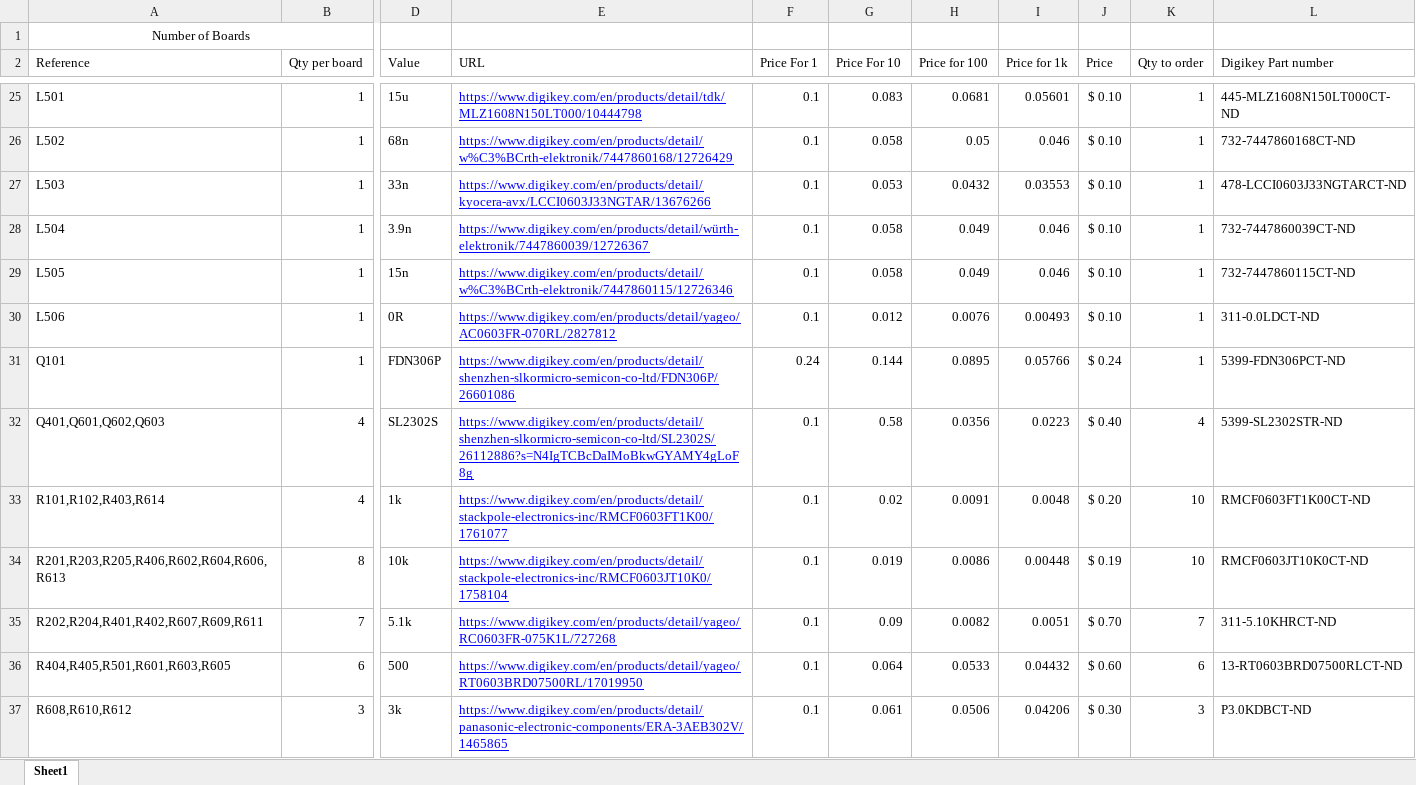
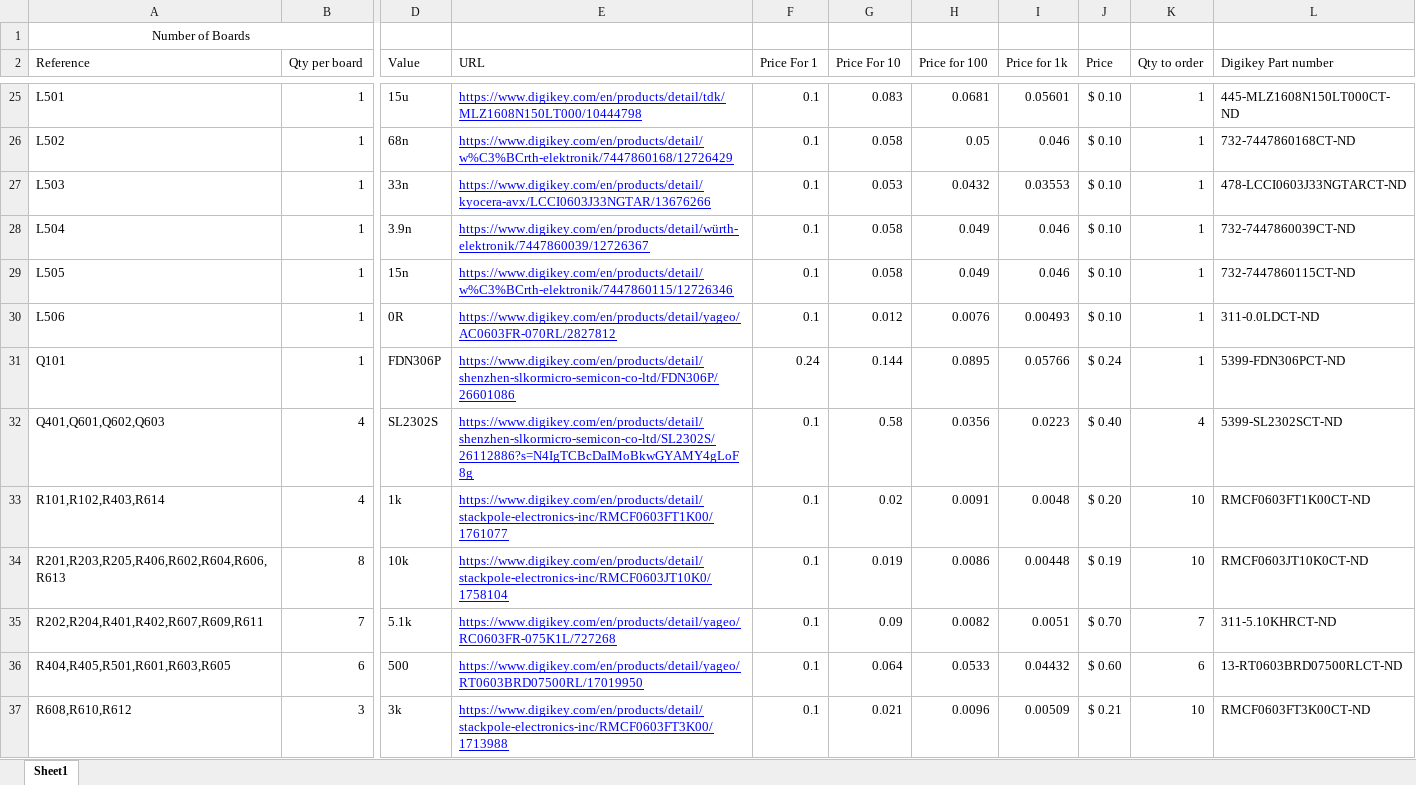
Before and after one commit to Pioneer-Rocketry/Flight-Computer, an Excel workbook: PCB/Output/BOM.xlsx, sheet Sheet1, drawn as a sheet; only a part is shown, gaps mark what is left out; values as stored, in another font and other column widths than the file's, no borders; the diff covers the shown part only; the diff names each change by its address in the sheet, - before the commit and + after, or states it on an @@ line.

Commit message:
Made sure all part numbers were for the tape version of the part Added notes for parts that are out of stock

```diff
--- a/PCB/Output/BOM.xlsx (sheet Sheet1)
+++ b/PCB/Output/BOM.xlsx (sheet Sheet1)
-L32 (Digikey Part number): 5399-SL2302STR-ND
+L32 (Digikey Part number): 5399-SL2302SCT-ND
-E37 (URL): https://www.digikey.com/en/products/detail/panasonic-electronic-components/ERA-3AEB302V/1465865
+E37 (URL): https://www.digikey.com/en/products/detail/stackpole-electronics-inc/RMCF0603FT3K00/1713988
-G37 (Price For 10): 0.061
+G37 (Price For 10): 0.021
-H37 (Price for 100): 0.0506
+H37 (Price for 100): 0.0096
-I37 (Price for 1k): 0.04206
+I37 (Price for 1k): 0.00509
-J37 (Price): $ 0.30
+J37 (Price): $ 0.21
-K37 (Qty to order): 3
+K37 (Qty to order): 10
-L37 (Digikey Part number): P3.0KDBCT-ND
+L37 (Digikey Part number): RMCF0603FT3K00CT-ND
```
Also changed, not shown: 24 edited cells elsewhere in this sheet.
